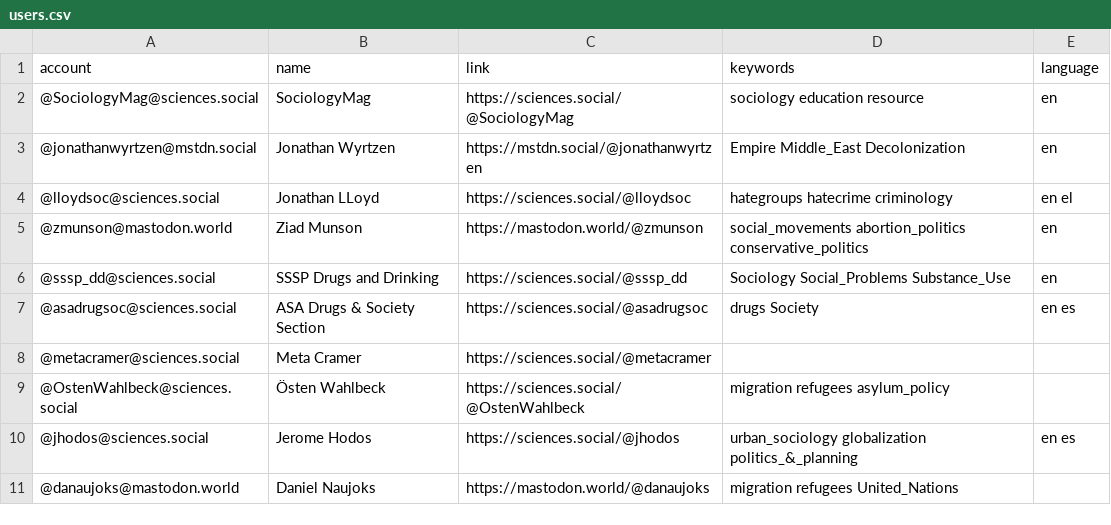
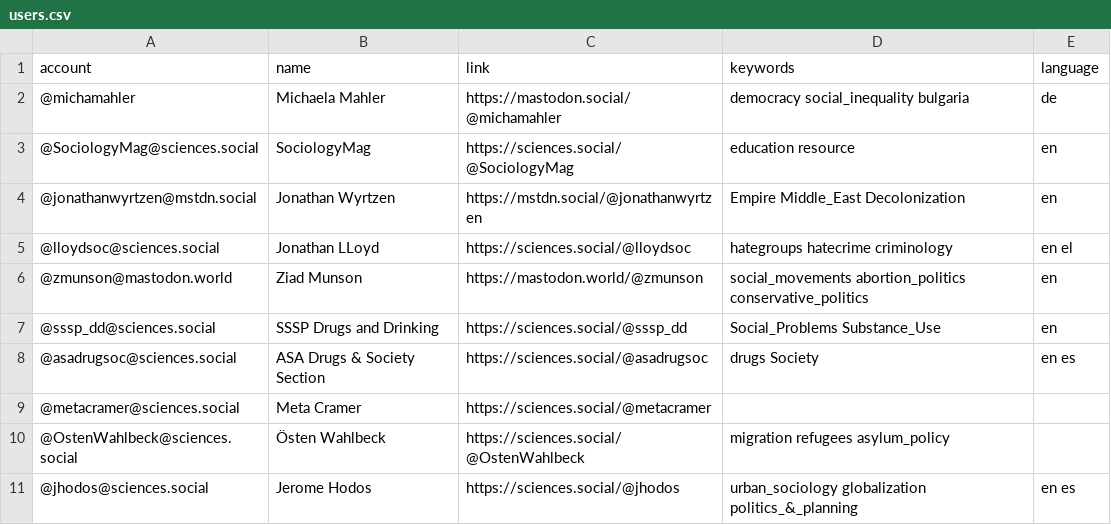
Before and after one commit to trutzig89182/Mastodon-Sociologists, a CSV file: resources/users.csv, drawn as a sheet; only a part is shown; the shorter side is filled out with more unchanged rows.

Commit message:
Update users.csv

```diff
--- a/resources/users.csv
+++ b/resources/users.csv
@@ -1,3 +1,4 @@
 account,name,link,keywords,language
-@SociologyMag@sciences.social,SociologyMag,https://sciences.social/@SociologyMag,sociology education resource,en
+@michamahler,Michaela Mahler,https://mastodon.social/@michamahler,democracy social_inequality bulgaria,de
+@SociologyMag@sciences.social,SociologyMag,https://sciences.social/@SociologyMag,education resource,en
 @jonathanwyrtzen@mstdn.social ,Jonathan Wyrtzen,https://mstdn.social/@jonathanwyrtzen,Empire Middle_East Decolonization,en
@@ -5,3 +6,3 @@ account,name,link,keywords,language
 @zmunson@mastodon.world,Ziad Munson,https://mastodon.world/@zmunson,social_movements abortion_politics conservative_politics,en
-@sssp_dd@sciences.social,SSSP Drugs and Drinking,https://sciences.social/@sssp_dd,Sociology Social_Problems Substance_Use,en
+@sssp_dd@sciences.social,SSSP Drugs and Drinking,https://sciences.social/@sssp_dd,Social_Problems Substance_Use,en
 @asadrugsoc@sciences.social,ASA Drugs & Society Section,https://sciences.social/@asadrugsoc,drugs Society,en es
```
